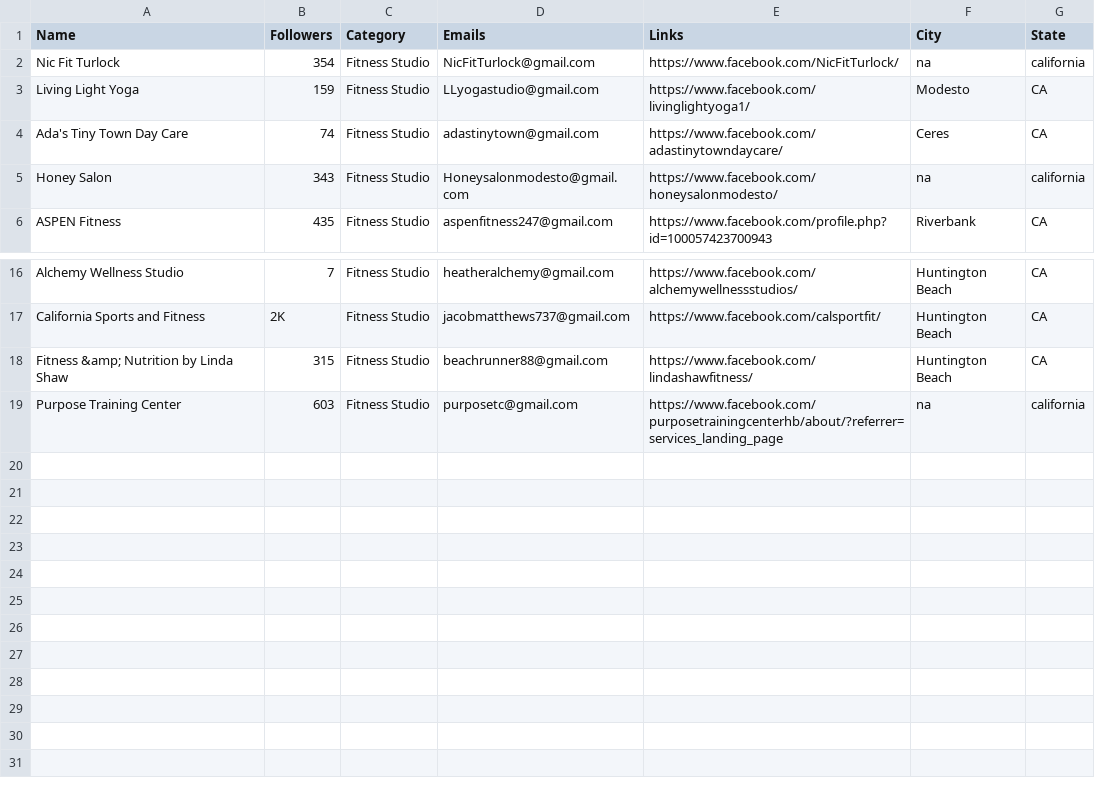
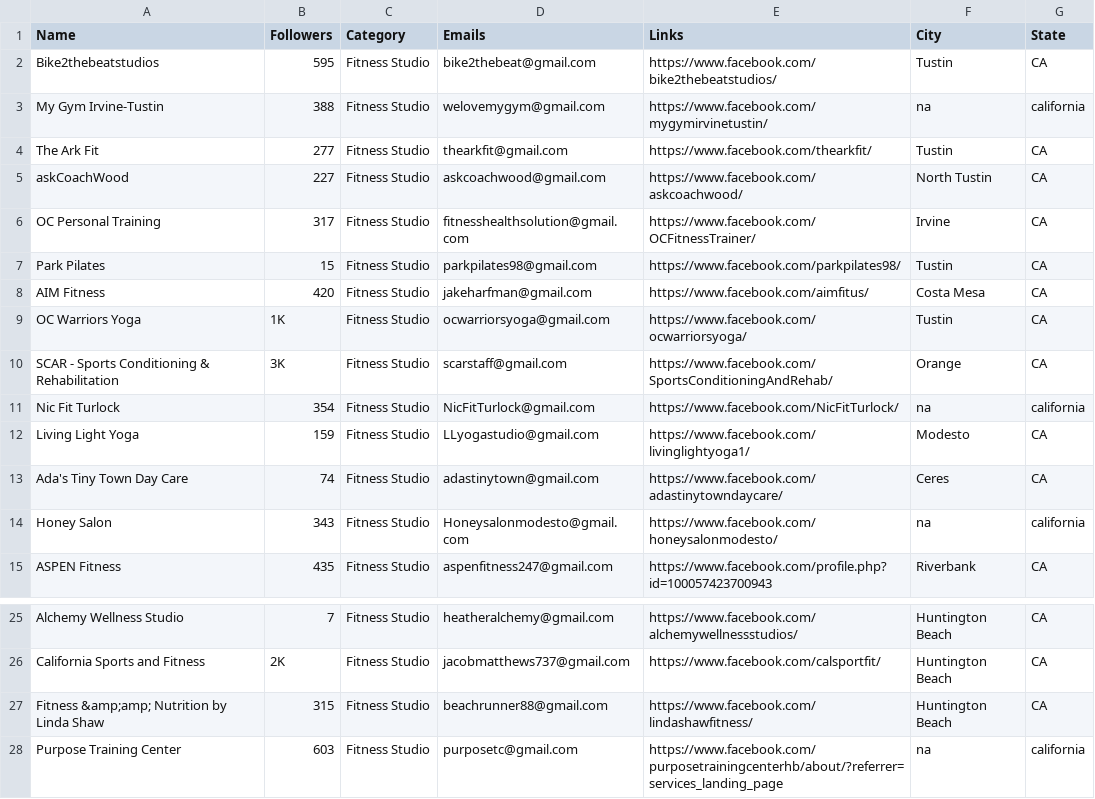
Before and after one commit to will-carrington/inconsistent_contacts, a CSV file: willc_file.csv, drawn as a sheet; only a part is shown, gaps mark what is left out.

Commit message:
Update file via API

```diff
--- a/willc_file.csv
+++ b/willc_file.csv
@@ -1,2 +1,11 @@
 Name,Followers,Category,Emails,Links,City,State
+Bike2thebeatstudios,595,Fitness Studio,bike2thebeat@gmail.com,https://www.facebook.com/bike2thebeatstudios/,Tustin,CA
+My Gym Irvine-Tustin,388,Fitness Studio,welovemygym@gmail.com,https://www.facebook.com/mygymirvinetustin/,na,california
+The Ark Fit,277,Fitness Studio,thearkfit@gmail.com,https://www.facebook.com/thearkfit/,Tustin,CA
+askCoachWood,227,Fitness Studio,askcoachwood@gmail.com,https://www.facebook.com/askcoachwood/,North Tustin,CA
+OC Personal Training,317,Fitness Studio,fitnesshealthsolution@gmail.com,https://www.facebook.com/OCFitnessTrainer/,Irvine,CA
+Park Pilates,15,Fitness Studio,parkpilates98@gmail.com,https://www.facebook.com/parkpilates98/,Tustin,CA
+AIM Fitness,420,Fitness Studio,jakeharfman@gmail.com,https://www.facebook.com/aimfitus/,Costa Mesa,CA
+OC Warriors Yoga,1K,Fitness Studio,ocwarriorsyoga@gmail.com,https://www.facebook.com/ocwarriorsyoga/,Tustin,CA
+SCAR - Sports Conditioning & Rehabilitation,3K,Fitness Studio,scarstaff@gmail.com,https://www.facebook.com/SportsConditioningAndRehab/,Orange,CA
 Nic Fit Turlock,354,Fitness Studio,NicFitTurlock@gmail.com,https://www.facebook.com/NicFitTurlock/,na,california
@@ -17,3 +26,3 @@ Alchemy Wellness Studio,7,Fitness Studio,heatheralchemy@gmail.com,https://www.fa
 California Sports and Fitness,2K,Fitness Studio,jacobmatthews737@gmail.com,https://www.facebook.com/calsportfit/,Huntington Beach,CA
-Fitness &amp; Nutrition by Linda Shaw,315,Fitness Studio,beachrunner88@gmail.com,https://www.facebook.com/lindashawfitness/,Huntington Beach,CA
+Fitness &amp;amp; Nutrition by Linda Shaw,315,Fitness Studio,beachrunner88@gmail.com,https://www.facebook.com/lindashawfitness/,Huntington Beach,CA
 Purpose Training Center,603,Fitness Studio,purposetc@gmail.com,https://www.facebook.com/purposetrainingcenterhb/about/?referrer=services_landing_page,na,california
```
